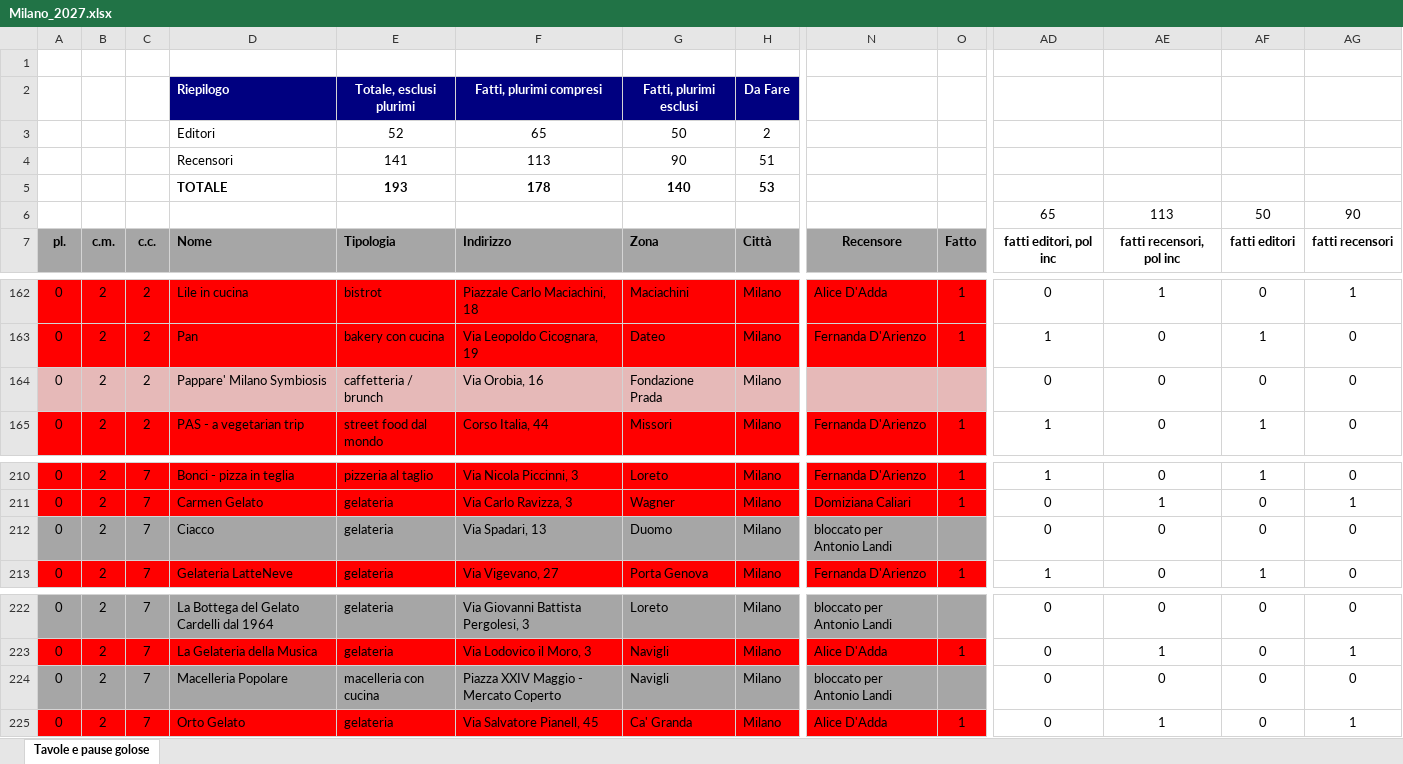
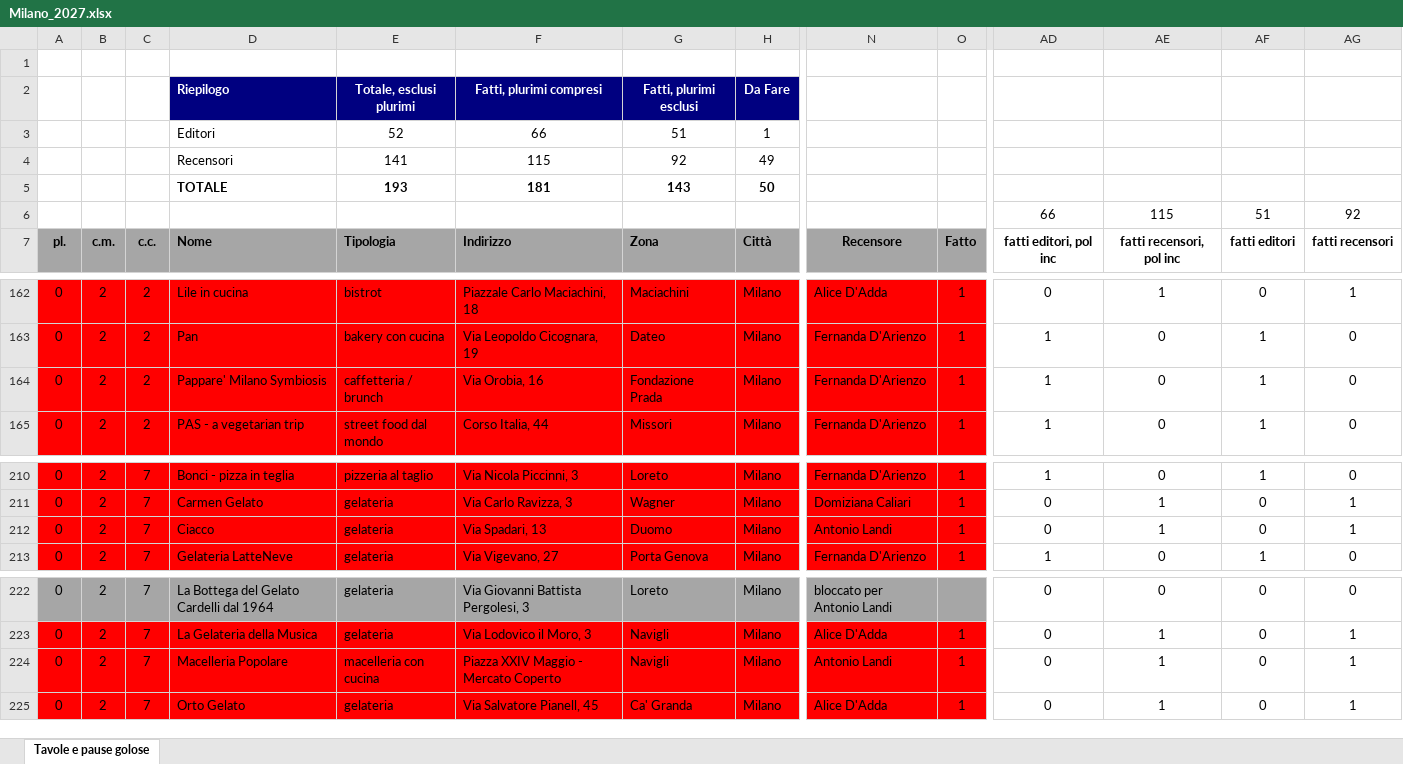
Before and after one commit to pecoraneraeditore/mappa-ristoranti, an Excel workbook: Milano_2027.xlsx, sheet Tavole e pause golose, drawn as a sheet; only a part is shown, gaps mark what is left out; values as stored, in another font and other column widths than the file's, no borders; the diff covers the shown part only; the diff names each change by its address in the sheet, - before the commit and + after, or states it on an @@ line.

```diff
--- a/Milano_2027.xlsx (sheet Tavole e pause golose)
+++ b/Milano_2027.xlsx (sheet Tavole e pause golose)
-F3: 65
+F3: 66
-G3: 50
+G3: 51
-H3: 2
+H3: 1
-F4: 113
+F4: 115
-G4: 90
+G4: 92
-H4: 51
+H4: 49
-F5: 178
+F5: 181
-G5: 140
+G5: 143
-H5: 53
+H5: 50
-AD6: 65
+AD6: 66
-AE6: 113
+AE6: 115
-AF6: 50
+AF6: 51
-AG6: 90
+AG6: 92
-A164:O164 fill: #E6B9B8
+A164:O164 fill: #FF0000
-N164: (empty)
+N164: Fernanda D'Arienzo
-O164: (empty)
+O164: 1
-AD164: 0
+AD164: 1
-AF164: 0
+AF164: 1
-A212:O212 fill: #A6A6A6
+A212:O212 fill: #FF0000
-N212: bloccato per Antonio Landi
+N212: Antonio Landi
-O212: (empty)
+O212: 1
-AE212: 0
+AE212: 1
-AG212: 0
+AG212: 1
-A224:O224 fill: #A6A6A6
+A224:O224 fill: #FF0000
-N224: bloccato per Antonio Landi
+N224: Antonio Landi
-O224: (empty)
+O224: 1
-AE224: 0
+AE224: 1
-AG224: 0
+AG224: 1
```
Also changed, not shown: cell formats elsewhere in this sheet, Roma_2027.xlsx, 3 other files.
